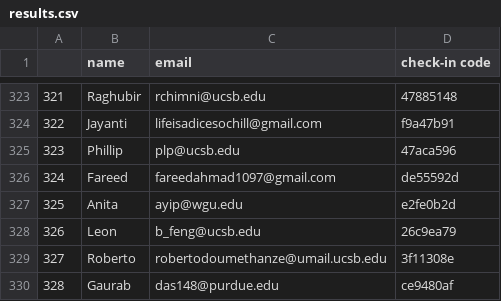
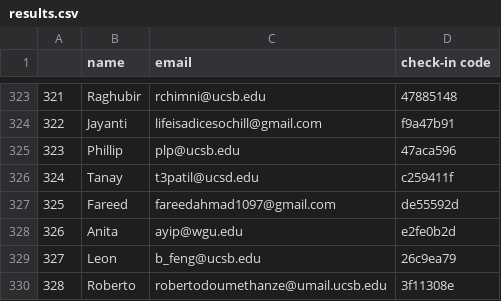
Before and after one commit to sbhacks-org/discord-check-in-bot, a CSV file: data/results.csv, drawn as a sheet; only a part is shown, gaps mark what is left out; the shorter side is filled out with more unchanged rows; addresses are those after the commit; the diff names each change by its address in the sheet, - before the commit and + after, or states it on an @@ line.

Commit message:
new hacker

```diff
--- a/data/results.csv
+++ b/data/results.csv
+row 326: 324 | Tanay | t3patil@ucsd.edu | c259411f
@@ column A renumbered from row 327 down @@
```
